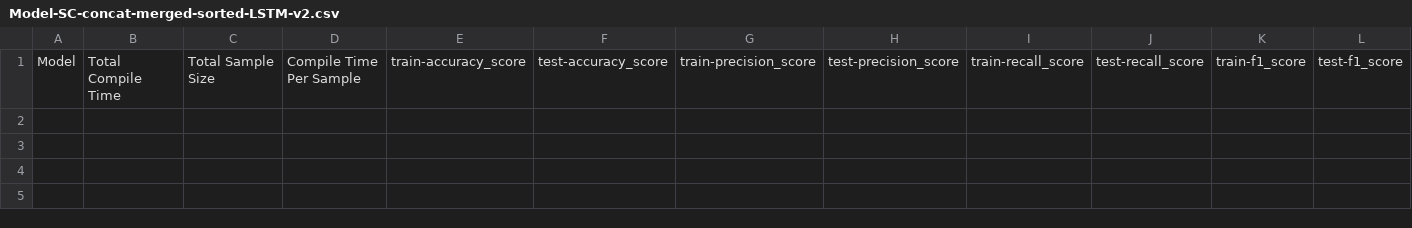
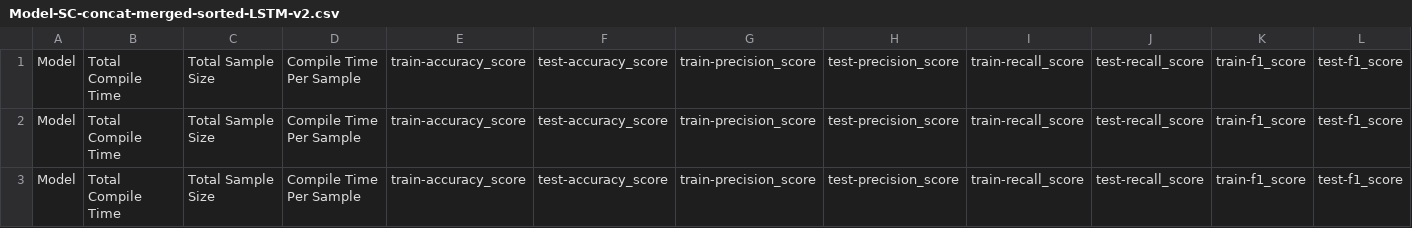
Before and after one commit to aaron777collins/ConnectedDrivingMachineLearningPipeline, a CSV file: Outputs/Output/Model-SC-concat-merged-sorted-LSTM-v2.csv, drawn as a sheet; only a part is shown; rows hold the shown columns only; the diff names each change by its address in the sheet, - before the commit and + after, or states it on an @@ line.

```diff
--- a/Outputs/Output/Model-SC-concat-merged-sorted-LSTM-v2.csv
+++ b/Outputs/Output/Model-SC-concat-merged-sorted-LSTM-v2.csv
+row 2: Model | Total Compile Time | Total Sample Size | Compile Time Per Sample | train-accuracy_score | test-accuracy_score | train-precision_score | test-precision_score | train-recall_score | test-recall_score | train-f1_score | test-f1_score
+row 3: Model | Total Compile Time | Total Sample Size | Compile Time Per Sample | train-accuracy_score | test-accuracy_score | train-precision_score | test-precision_score | train-recall_score | test-recall_score | train-f1_score | test-f1_score
```
Also changed, not shown: 4 other files.
